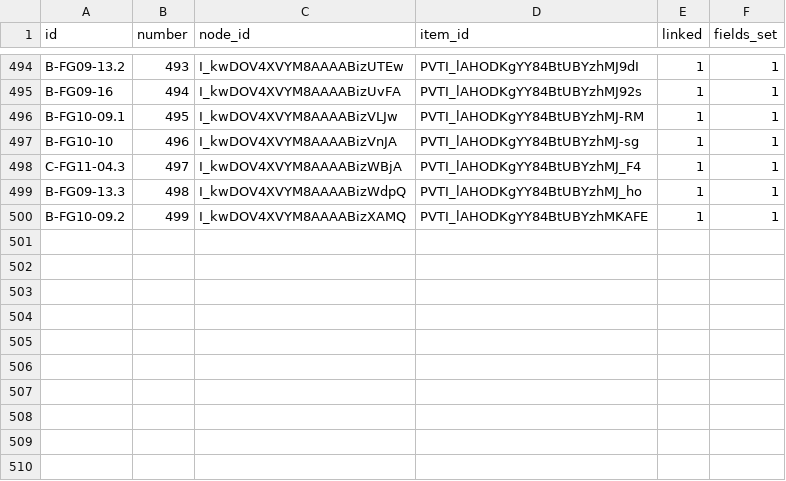
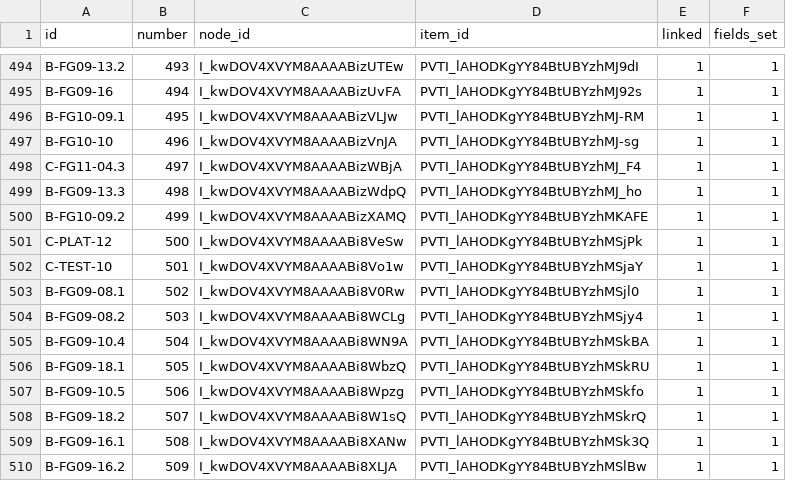
Before and after one commit to phuongnnm-23344/lab-wholesale-market, a CSV file: backlog/issue-map.csv, drawn as a sheet; only a part is shown, gaps mark what is left out; the diff names each change by its address in the sheet, - before the commit and + after, or states it on an @@ line.

```diff
--- a/backlog/issue-map.csv
+++ b/backlog/issue-map.csv
+row 501: C-PLAT-12 | 500 | I_kwDOV4XVYM8AAAABi8VeSw | PVTI_lAHODKgYY84BtUBYzhMSjPk | 1 | 1
+row 502: C-TEST-10 | 501 | I_kwDOV4XVYM8AAAABi8Vo1w | PVTI_lAHODKgYY84BtUBYzhMSjaY | 1 | 1
+row 503: B-FG09-08.1 | 502 | I_kwDOV4XVYM8AAAABi8V0Rw | PVTI_lAHODKgYY84BtUBYzhMSjl0 | 1 | 1
+row 504: B-FG09-08.2 | 503 | I_kwDOV4XVYM8AAAABi8WCLg | PVTI_lAHODKgYY84BtUBYzhMSjy4 | 1 | 1
+row 505: B-FG09-10.4 | 504 | I_kwDOV4XVYM8AAAABi8WN9A | PVTI_lAHODKgYY84BtUBYzhMSkBA | 1 | 1
+row 506: B-FG09-18.1 | 505 | I_kwDOV4XVYM8AAAABi8WbzQ | PVTI_lAHODKgYY84BtUBYzhMSkRU | 1 | 1
+row 507: B-FG09-10.5 | 506 | I_kwDOV4XVYM8AAAABi8Wpzg | PVTI_lAHODKgYY84BtUBYzhMSkfo | 1 | 1
+row 508: B-FG09-18.2 | 507 | I_kwDOV4XVYM8AAAABi8W1sQ | PVTI_lAHODKgYY84BtUBYzhMSkrQ | 1 | 1
+row 509: B-FG09-16.1 | 508 | I_kwDOV4XVYM8AAAABi8XANw | PVTI_lAHODKgYY84BtUBYzhMSk3Q | 1 | 1
+row 510: B-FG09-16.2 | 509 | I_kwDOV4XVYM8AAAABi8XLJA | PVTI_lAHODKgYY84BtUBYzhMSlBw | 1 | 1
```
Also changed, not shown: 14 other files.
